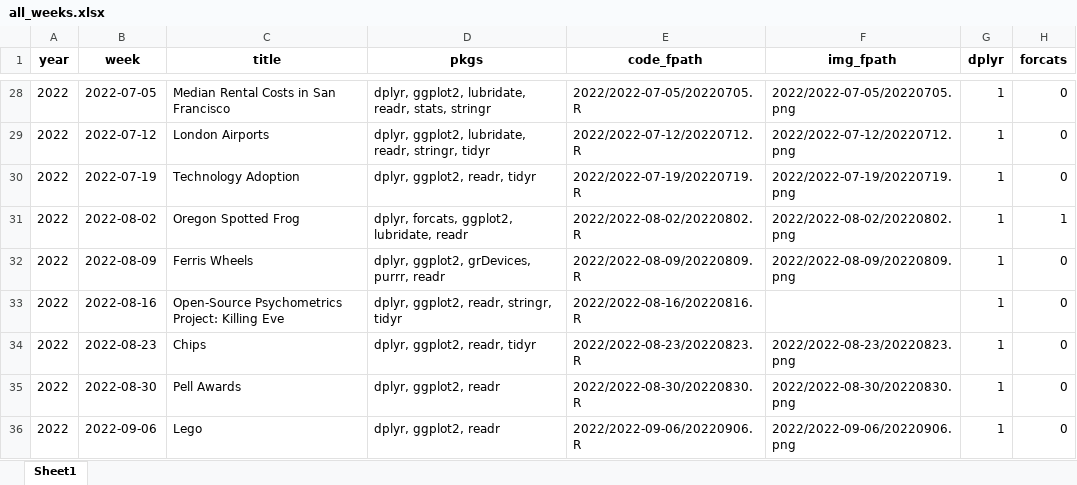
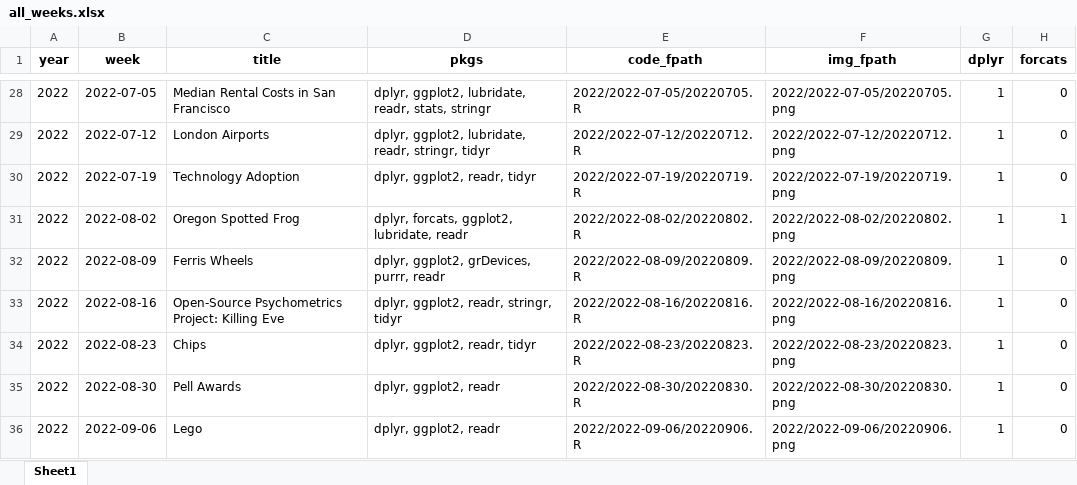
Before and after one commit to nrennie/tidytuesday-shiny-app, an Excel workbook: data/all_weeks.xlsx, sheet Sheet1, drawn as a sheet; only a part is shown, gaps mark what is left out; values as stored, in another font and other column widths than the file's, no borders; the diff names each change by its address in the sheet, - before the commit and + after, or states it on an @@ line.

Commit message:
update data

```diff
--- a/data/all_weeks.xlsx (sheet Sheet1)
+++ b/data/all_weeks.xlsx (sheet Sheet1)
-F33 (img_fpath): (empty)
+F33 (img_fpath): 2022/2022-08-16/20220816.png
```
